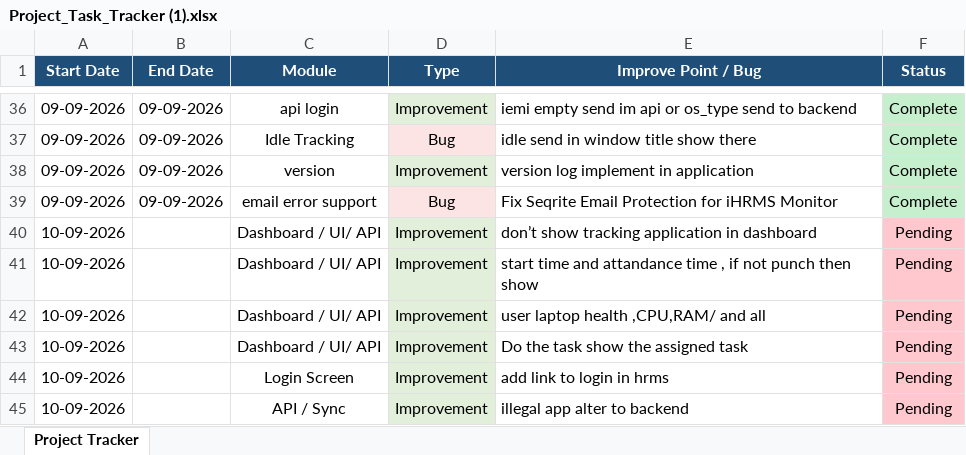
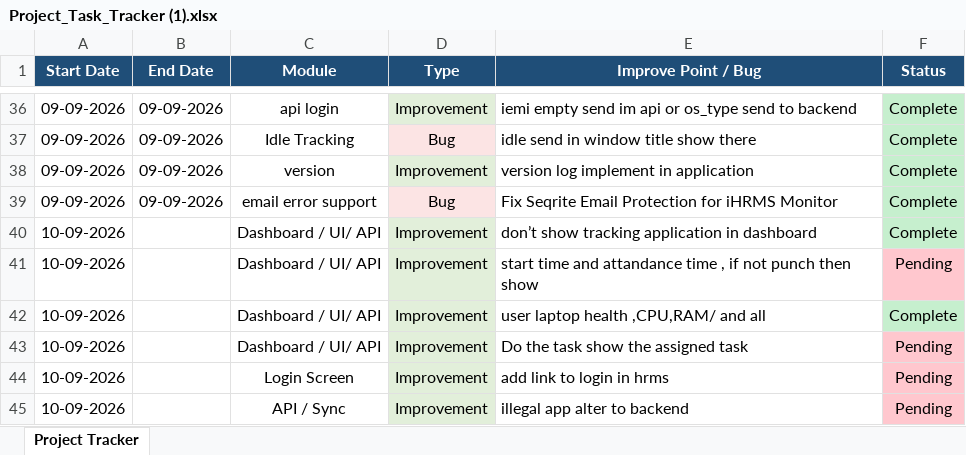
Before and after one commit to lakshitsharma7/ihrmsMonitor, an Excel workbook: Monitoring Doc/Project_Task_Tracker (1).xlsx, sheet Project Tracker, drawn as a sheet; only a part is shown, gaps mark what is left out; values as stored, in another font and other column widths than the file's, no borders; the diff names each change by its address in the sheet, - before the commit and + after, or states it on an @@ line.

```diff
--- a/Monitoring Doc/Project_Task_Tracker (1).xlsx (sheet Project Tracker)
+++ b/Monitoring Doc/Project_Task_Tracker (1).xlsx (sheet Project Tracker)
-F40 (Status): Pending
+F40 (Status): Complete
-F40 fill: #FFC7CE
+F40 fill: #C6EFCE
-F42 (Status): Pending
+F42 (Status): Complete
-F42 fill: #FFC7CE
+F42 fill: #C6EFCE
```
Also changed, not shown: 3 other files.
